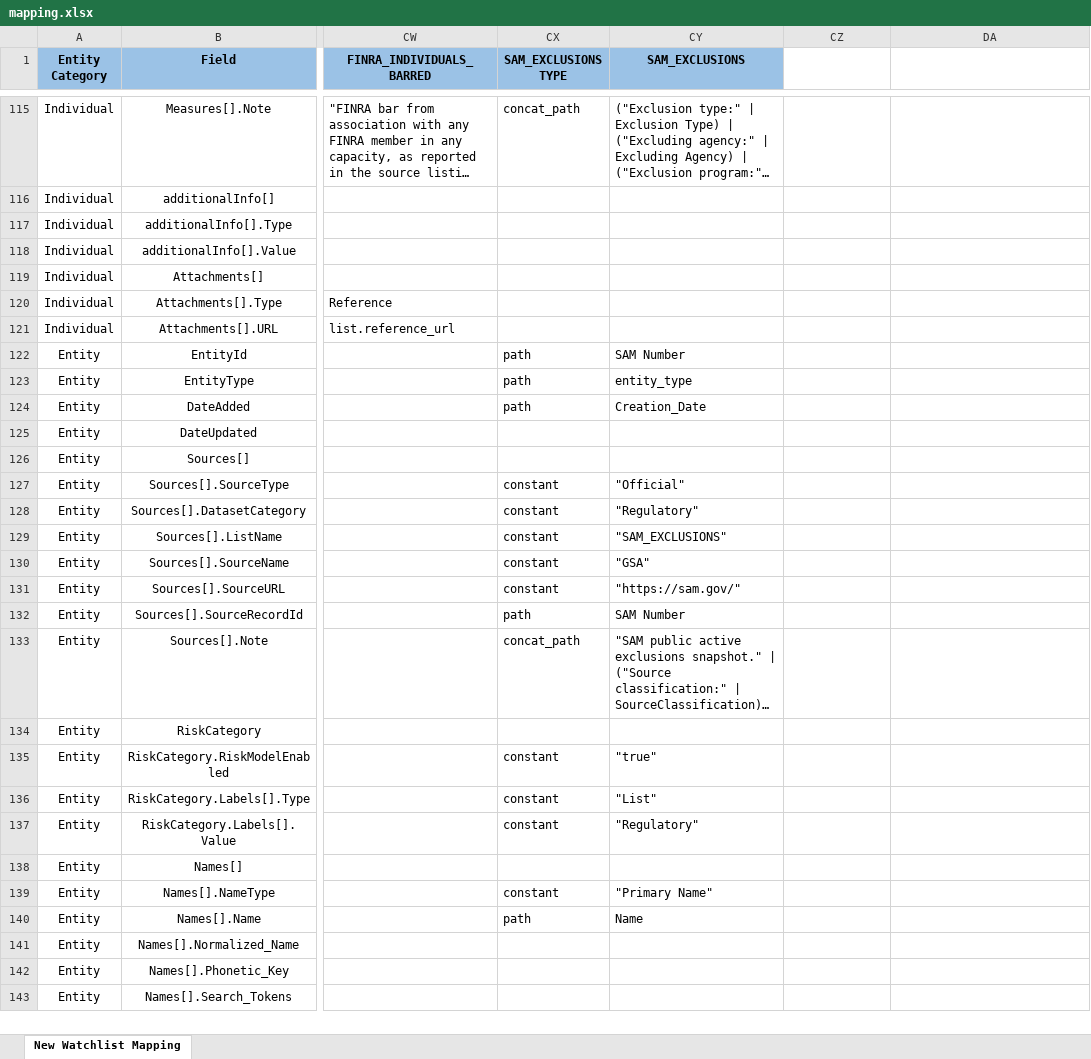
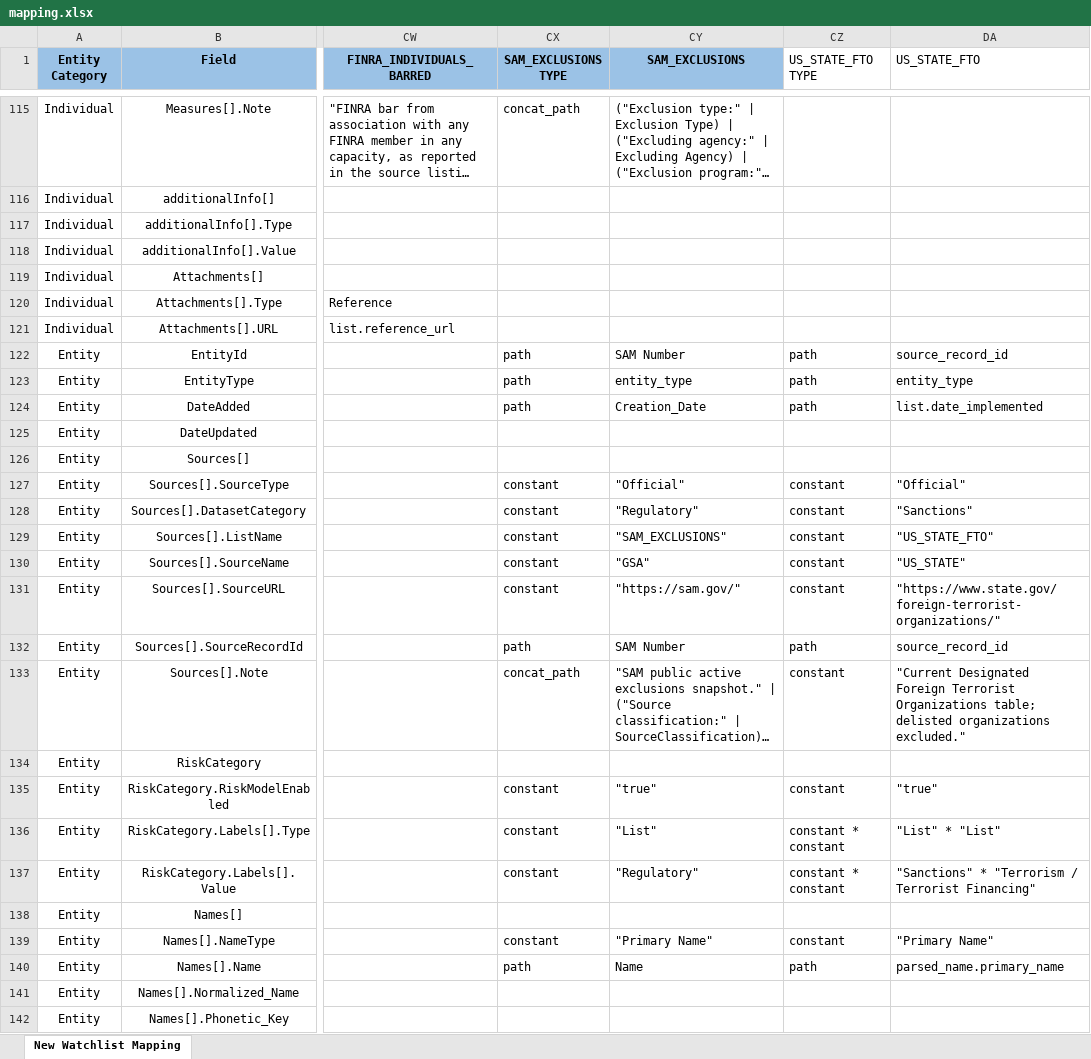
Before and after one commit to VinnoVigilance/python-components, an Excel workbook: data/rules/mapping.xlsx, sheet New Watchlist Mapping, drawn as a sheet; only a part is shown, gaps mark what is left out; the shorter side is filled out with more unchanged rows; long unchanged cells end in …; values as stored, in another font and other column widths than the file's, no borders; the diff covers the shown part only; the diff names each change by its address in the sheet, - before the commit and + after, or states it on an @@ line.

Commit message:
feat(watchlist): add US_STATE_FTO source

```diff
--- a/data/rules/mapping.xlsx (sheet New Watchlist Mapping)
+++ b/data/rules/mapping.xlsx (sheet New Watchlist Mapping)
-CZ1: (empty)
+CZ1: US_STATE_FTO TYPE
-DA1: (empty)
+DA1: US_STATE_FTO
-CZ122:CZ124 (US_STATE_FTO TYPE): (empty)
+CZ122:CZ124 (US_STATE_FTO TYPE): path
-DA122 (US_STATE_FTO): (empty)
+DA122 (US_STATE_FTO): source_record_id
-DA123 (US_STATE_FTO): (empty)
+DA123 (US_STATE_FTO): entity_type
-DA124 (US_STATE_FTO): (empty)
+DA124 (US_STATE_FTO): list.date_implemented
-CZ127:CZ131 (US_STATE_FTO TYPE): (empty)
+CZ127:CZ131 (US_STATE_FTO TYPE): constant
-DA127 (US_STATE_FTO): (empty)
+DA127 (US_STATE_FTO): "Official"
-DA128 (US_STATE_FTO): (empty)
+DA128 (US_STATE_FTO): "Sanctions"
-DA129 (US_STATE_FTO): (empty)
+DA129 (US_STATE_FTO): "US_STATE_FTO"
-DA130 (US_STATE_FTO): (empty)
+DA130 (US_STATE_FTO): "US_STATE"
-DA131 (US_STATE_FTO): (empty)
+DA131 (US_STATE_FTO): "https://www.state.gov/foreign-terrorist-organizations/"
-CZ132 (US_STATE_FTO TYPE): (empty)
+CZ132 (US_STATE_FTO TYPE): path
-DA132 (US_STATE_FTO): (empty)
+DA132 (US_STATE_FTO): source_record_id
-CZ133 (US_STATE_FTO TYPE): (empty)
+CZ133 (US_STATE_FTO TYPE): constant
-DA133 (US_STATE_FTO): (empty)
+DA133 (US_STATE_FTO): "Current Designated Foreign Terrorist Organizations table; delisted organizations excluded."
-CZ135 (US_STATE_FTO TYPE): (empty)
+CZ135 (US_STATE_FTO TYPE): constant
-DA135 (US_STATE_FTO): (empty)
+DA135 (US_STATE_FTO): "true"
-CZ136:CZ137 (US_STATE_FTO TYPE): (empty)
+CZ136:CZ137 (US_STATE_FTO TYPE): constant * constant
-DA136 (US_STATE_FTO): (empty)
+DA136 (US_STATE_FTO): "List" * "List"
-DA137 (US_STATE_FTO): (empty)
+DA137 (US_STATE_FTO): "Sanctions" * "Terrorism / Terrorist Financing"
-CZ139 (US_STATE_FTO TYPE): (empty)
+CZ139 (US_STATE_FTO TYPE): constant
-DA139 (US_STATE_FTO): (empty)
+DA139 (US_STATE_FTO): "Primary Name"
-CZ140 (US_STATE_FTO TYPE): (empty)
+CZ140 (US_STATE_FTO TYPE): path
-DA140 (US_STATE_FTO): (empty)
+DA140 (US_STATE_FTO): parsed_name.primary_name
```
Also changed, not shown: 28 edited cells elsewhere in this sheet, data/rules/preNormalization.xlsx, data/rules/sourceConfig.xlsx, 2 other files.
